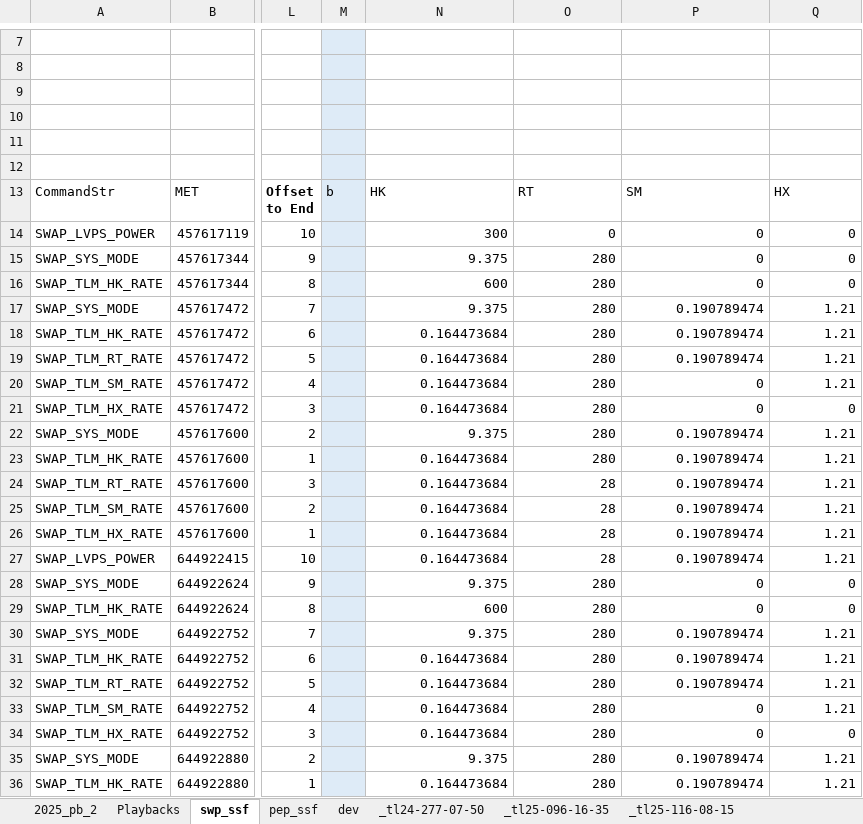
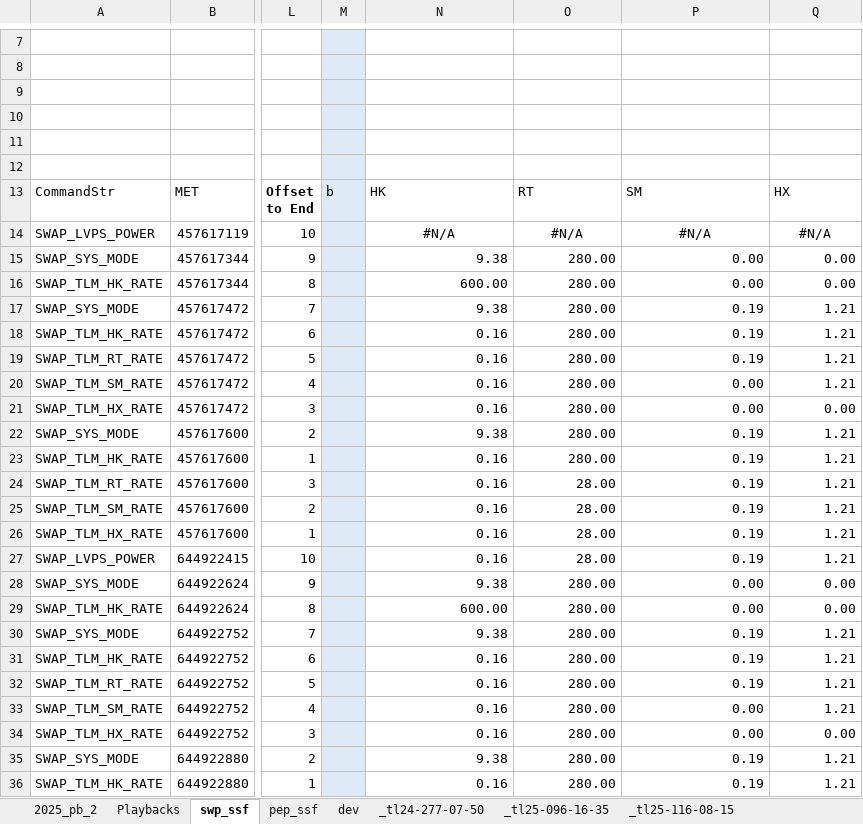
Before and after one commit to gfdunn2/NH_PB, an Excel workbook: PB_eXcel/PEPSSI-Data-Volume-calculation_V36_gfd001.xlsm, sheet swp_ssf, drawn as a sheet; only a part is shown, gaps mark what is left out; values as stored, in another font and other column widths than the file's, no borders; conditional formats and table styles not drawn; the diff covers the shown part only; the diff names each change by its address in the sheet, - before the commit and + after, or states it on an @@ line.

Commit message:
Improve SWAP Rate computations
- Account for previous power state (handles pseudo power-ons)
- Add first-row handling for branches that look at the previous
  row

```diff
--- a/PB_eXcel/PEPSSI-Data-Volume-calculation_V36_gfd001.xlsm (sheet swp_ssf)
+++ b/PB_eXcel/PEPSSI-Data-Volume-calculation_V36_gfd001.xlsm (sheet swp_ssf)
-N14: 300
+N14: #N/A
-N14:Q14 alignment: right
+N14:Q14 alignment: center
-O14: 0
+O14: #N/A
-P14: 0
+P14: #N/A
-Q14: 0
+Q14: #N/A
-N15: 9.375
+N15: 9.38
-O15:O23: 280
+O15:O23: 280.00
-P15:P16: 0
+P15:P16: 0.00
-Q15:Q16: 0
+Q15:Q16: 0.00
-N16: 600
+N16: 600.00
-N17: 9.375
+N17: 9.38
-P17:P19: 0.190789474
+P17:P19: 0.19
-N18:N21: 0.164473684
+N18:N21: 0.16
-P20:P21: 0
+P20:P21: 0.00
-Q21: 0
+Q21: 0.00
-N22: 9.375
+N22: 9.38
-P22:P27: 0.190789474
+P22:P27: 0.19
-N23:N27: 0.164473684
+N23:N27: 0.16
-O24:O27: 28
+O24:O27: 28.00
-N28: 9.375
+N28: 9.38
-O28:O36: 280
+O28:O36: 280.00
-P28:P29: 0
+P28:P29: 0.00
-Q28:Q29: 0
+Q28:Q29: 0.00
-N29: 600
+N29: 600.00
-N30: 9.375
+N30: 9.38
-P30:P32: 0.190789474
+P30:P32: 0.19
-N31:N34: 0.164473684
+N31:N34: 0.16
-P33:P34: 0
+P33:P34: 0.00
-Q34: 0
+Q34: 0.00
-N35: 9.375
+N35: 9.38
-P35:P36: 0.190789474
+P35:P36: 0.19
-N36: 0.164473684
+N36: 0.16
```
Also changed, not shown: 120 edited cells elsewhere in this sheet, formulas that keep their value.
